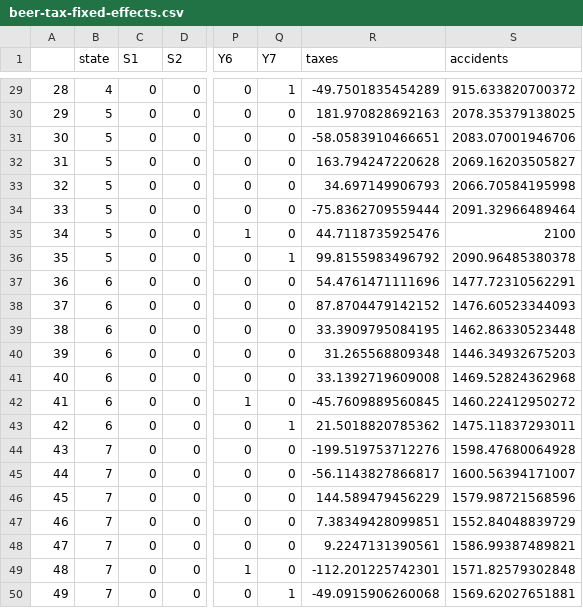
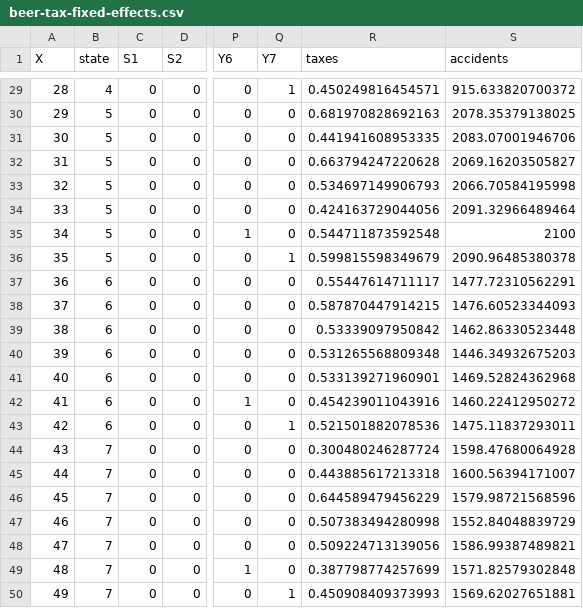
Before and after one commit to DS4PS/pe4ps-textbook, a CSV file: labs/DATA/beer-tax-fixed-effects.csv, drawn as a sheet; only a part is shown, gaps mark what is left out; the diff covers the shown part only; the diff names each change by its address in the sheet, - before the commit and + after, or states it on an @@ line.

```diff
--- a/labs/DATA/beer-tax-fixed-effects.csv
+++ b/labs/DATA/beer-tax-fixed-effects.csv
-A1: (empty)
+A1: X
-R29 (taxes): -49.7501835454289
+R29 (taxes): 0.450249816454571
-R30 (taxes): 181.970828692163
+R30 (taxes): 0.681970828692163
-R31 (taxes): -58.0583910466651
+R31 (taxes): 0.441941608953335
-R32 (taxes): 163.794247220628
+R32 (taxes): 0.663794247220628
-R33 (taxes): 34.697149906793
+R33 (taxes): 0.534697149906793
-R34 (taxes): -75.8362709559444
+R34 (taxes): 0.424163729044056
-R35 (taxes): 44.7118735925476
+R35 (taxes): 0.544711873592548
-R36 (taxes): 99.8155983496792
+R36 (taxes): 0.599815598349679
-R37 (taxes): 54.4761471111696
+R37 (taxes): 0.55447614711117
-R38 (taxes): 87.8704479142152
+R38 (taxes): 0.587870447914215
-R39 (taxes): 33.3909795084195
+R39 (taxes): 0.53339097950842
-R40 (taxes): 31.265568809348
+R40 (taxes): 0.531265568809348
-R41 (taxes): 33.1392719609008
+R41 (taxes): 0.533139271960901
-R42 (taxes): -45.7609889560845
+R42 (taxes): 0.454239011043916
-R43 (taxes): 21.5018820785362
+R43 (taxes): 0.521501882078536
-R44 (taxes): -199.519753712276
+R44 (taxes): 0.300480246287724
-R45 (taxes): -56.1143827866817
+R45 (taxes): 0.443885617213318
-R46 (taxes): 144.589479456229
+R46 (taxes): 0.644589479456229
-R47 (taxes): 7.38349428099851
+R47 (taxes): 0.507383494280998
-R48 (taxes): 9.2247131390561
+R48 (taxes): 0.509224713139056
-R49 (taxes): -112.201225742301
+R49 (taxes): 0.387798774257699
-R50 (taxes): -49.0915906260068
+R50 (taxes): 0.450908409373993
```
Also changed, not shown: 27 edited cells elsewhere in this file, 2 other files.
